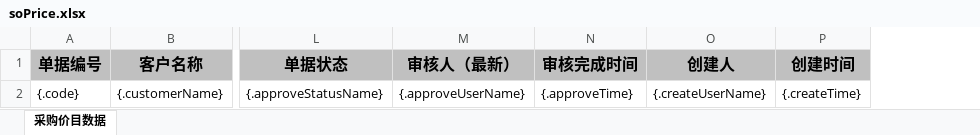
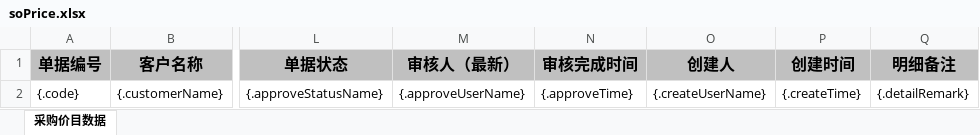
Before and after one commit to quyuzhong1/cloud-erp-backend, an Excel workbook: erp-server/erp-server-file/src/main/resources/excel/oms/soPrice.xlsx, sheet 采购价目数据, drawn as a sheet; only a part is shown, gaps mark what is left out; values as stored, in another font and other column widths than the file's, no borders; the diff names each change by its address in the sheet, - before the commit and + after, or states it on an @@ line.

```diff
--- a/erp-server/erp-server-file/src/main/resources/excel/oms/soPrice.xlsx (sheet 采购价目数据)
+++ b/erp-server/erp-server-file/src/main/resources/excel/oms/soPrice.xlsx (sheet 采购价目数据)
+column Q (明细备注), row 2: {.detailRemark}
```
Also changed, not shown: 6 other files.
